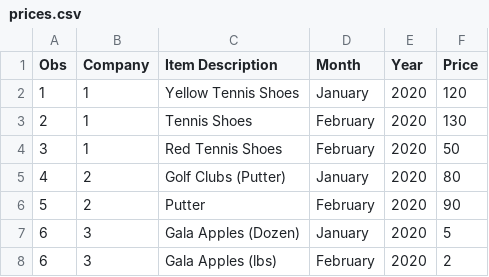
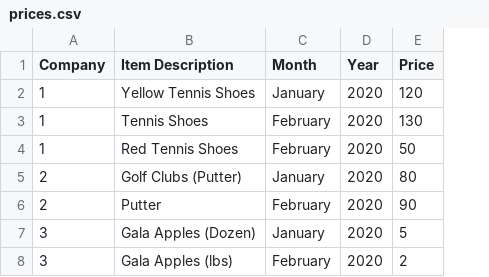
Before and after one commit to dominic-smith/interview, a CSV file: prices.csv, drawn as a sheet; the diff names each change by its address in the sheet, - before the commit and + after, or states it on an @@ line.

```diff
--- a/prices.csv
+++ b/prices.csv
-column A (Obs), rows 2-8: 1 | 2 | 3 | 4 | 5 | 6 | 6
```
Also changed, not shown: 3 other files.
